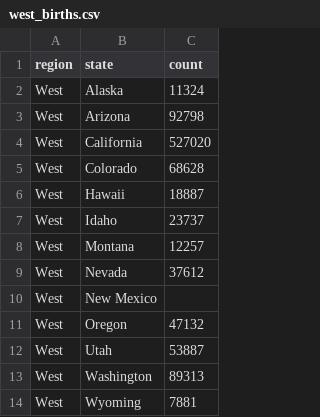
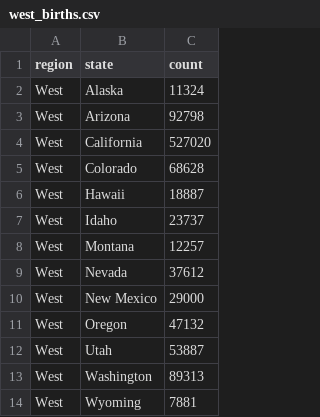
Before and after one commit to PillarDev-Design/US_Natality, a CSV file: data/json/west_births.csv, drawn as a sheet.

```diff
--- a/data/json/west_births.csv
+++ b/data/json/west_births.csv
@@ -9,3 +9,3 @@ West,Montana,12257
 West,Nevada, 37612
-West,New Mexico,
+West,New Mexico,29000
 West,Oregon,47132
```
Also changed, not shown: 2 other files.
